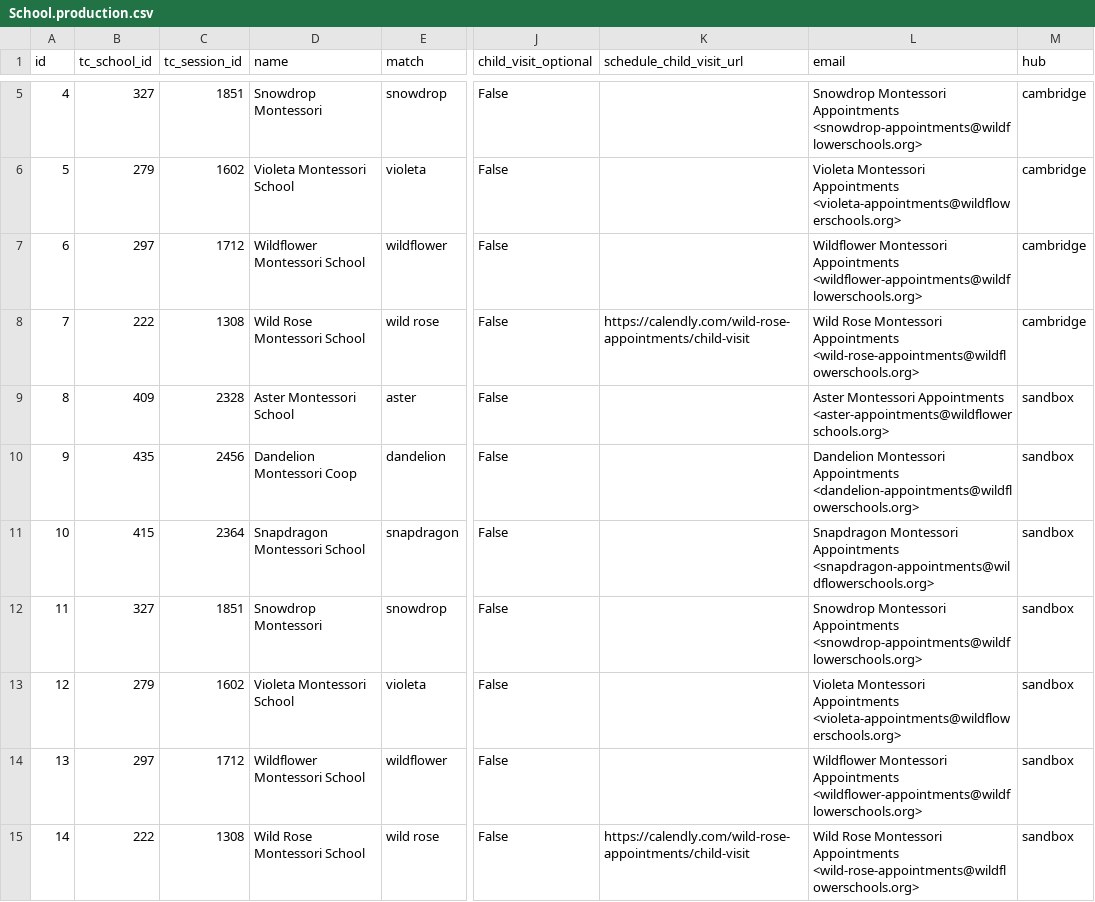
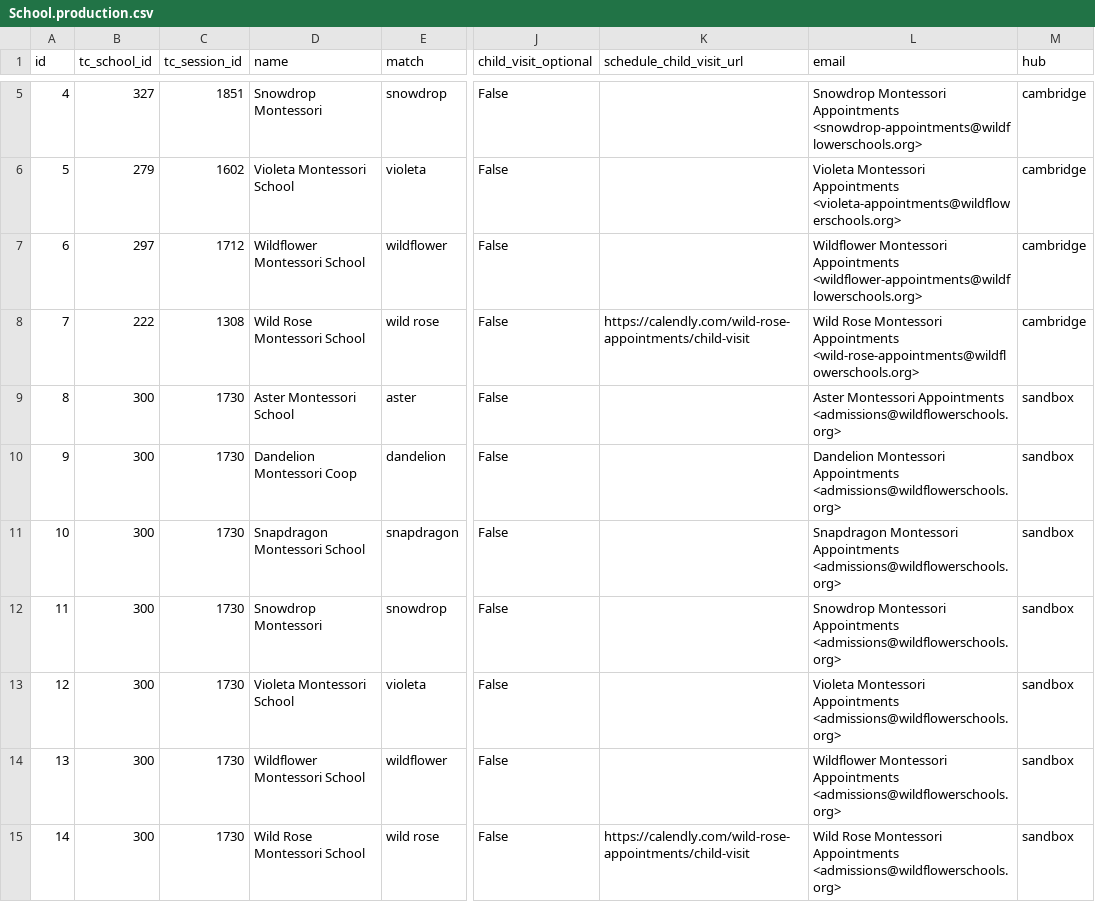
Before and after one commit to aanisa/wf_devchal, a CSV file: app/apply_blueprint/seeds/School.production.csv, drawn as a sheet; only a part is shown, gaps mark what is left out; the diff names each change by its address in the sheet, - before the commit and + after, or states it on an @@ line.

```diff
--- a/app/apply_blueprint/seeds/School.production.csv
+++ b/app/apply_blueprint/seeds/School.production.csv
-B9 (tc_school_id): 409
+B9 (tc_school_id): 300
-C9 (tc_session_id): 2328
+C9 (tc_session_id): 1730
-L9 (email): …Montessori Appointments <aster-appointments@wildflowerschools.org>
+L9 (email): …Montessori Appointments <admissions@wildflowerschools.org>
-B10 (tc_school_id): 435
+B10 (tc_school_id): 300
-C10 (tc_session_id): 2456
+C10 (tc_session_id): 1730
-L10 (email): …Montessori Appointments <dandelion-appointments@wildflowerschools.org>
+L10 (email): …Montessori Appointments <admissions@wildflowerschools.org>
-B11 (tc_school_id): 415
+B11 (tc_school_id): 300
-C11 (tc_session_id): 2364
+C11 (tc_session_id): 1730
-L11 (email): …Montessori Appointments <snapdragon-appointments@wildflowerschools.org>
+L11 (email): …Montessori Appointments <admissions@wildflowerschools.org>
-B12 (tc_school_id): 327
+B12 (tc_school_id): 300
-C12 (tc_session_id): 1851
+C12 (tc_session_id): 1730
-L12 (email): …Montessori Appointments <snowdrop-appointments@wildflowerschools.org>
+L12 (email): …Montessori Appointments <admissions@wildflowerschools.org>
-B13 (tc_school_id): 279
+B13 (tc_school_id): 300
-C13 (tc_session_id): 1602
+C13 (tc_session_id): 1730
-L13 (email): …Montessori Appointments <violeta-appointments@wildflowerschools.org>
+L13 (email): …Montessori Appointments <admissions@wildflowerschools.org>
-B14 (tc_school_id): 297
+B14 (tc_school_id): 300
-C14 (tc_session_id): 1712
+C14 (tc_session_id): 1730
-L14 (email): …Montessori Appointments <wildflower-appointments@wildflowerschools.org>
+L14 (email): …Montessori Appointments <admissions@wildflowerschools.org>
-B15 (tc_school_id): 222
+B15 (tc_school_id): 300
-C15 (tc_session_id): 1308
+C15 (tc_session_id): 1730
-L15 (email): …Montessori Appointments <wild-rose-appointments@wildflowerschools.org>
+L15 (email): …Montessori Appointments <admissions@wildflowerschools.org>
```
Also changed, not shown: 1 other file.
